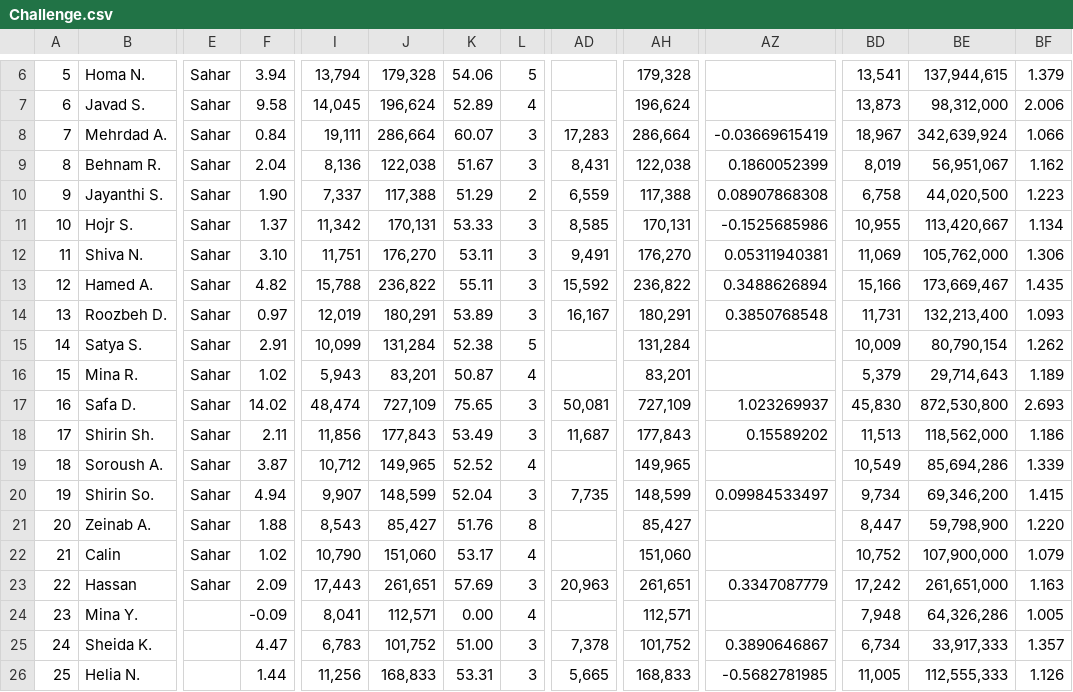
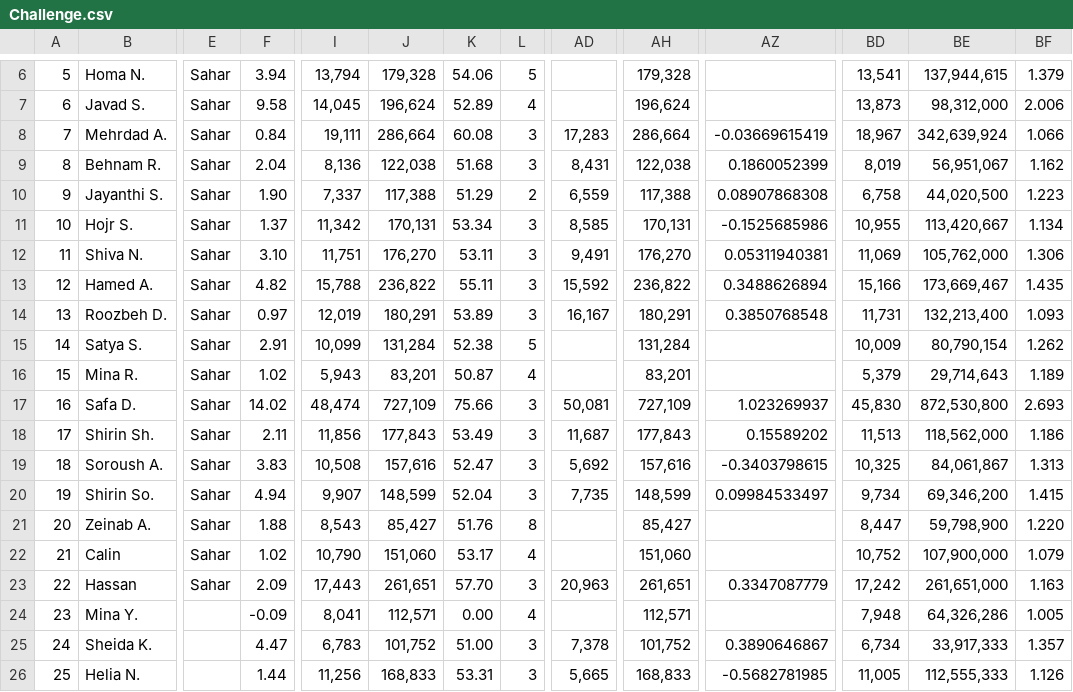
Before and after one commit to synchronization/challenge, a CSV file: Challenge.csv, drawn as a sheet; only a part is shown, gaps mark what is left out; the diff names each change by its address in the sheet, - before the commit and + after, or states it on an @@ line.

```diff
--- a/Challenge.csv
+++ b/Challenge.csv
-K8: 60.07
+K8: 60.08
-K9: 51.67
+K9: 51.68
-K11: 53.33
+K11: 53.34
-K17: 75.65
+K17: 75.66
-F19: 3.87
+F19: 3.83
-I19: 10,712
+I19: 10,508
-J19: 149,965
+J19: 157,616
-K19: 52.52
+K19: 52.47
-L19: 4
+L19: 3
-AD19: (empty)
+AD19: 5,692
-AH19: 149,965
+AH19: 157,616
-AZ19: (empty)
+AZ19: -0.3403798615
-BD19: 10,549
+BD19: 10,325
-BE19: 85,694,286
+BE19: 84,061,867
-BF19: 1.339
+BF19: 1.313
-K23: 57.69
+K23: 57.70
```
Also changed, not shown: acc-data.tsv.
